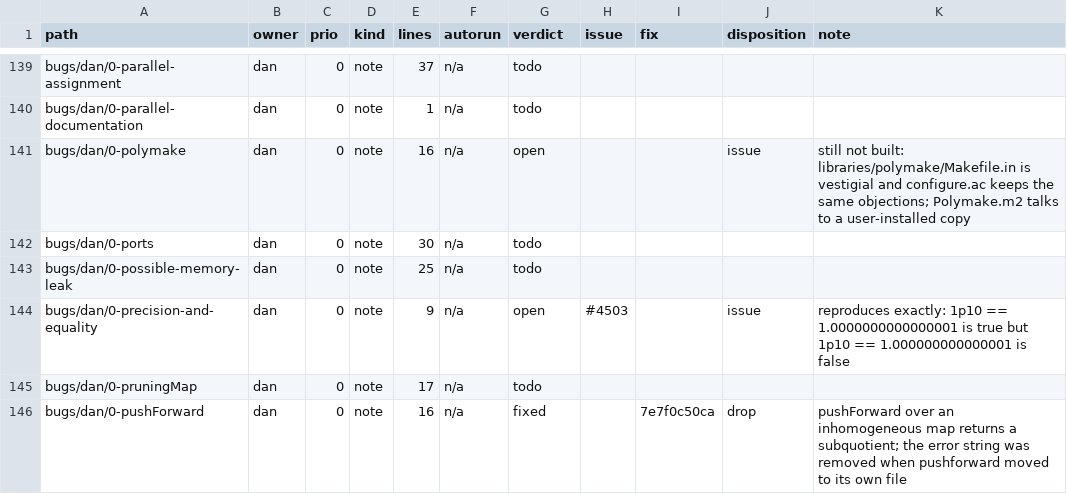
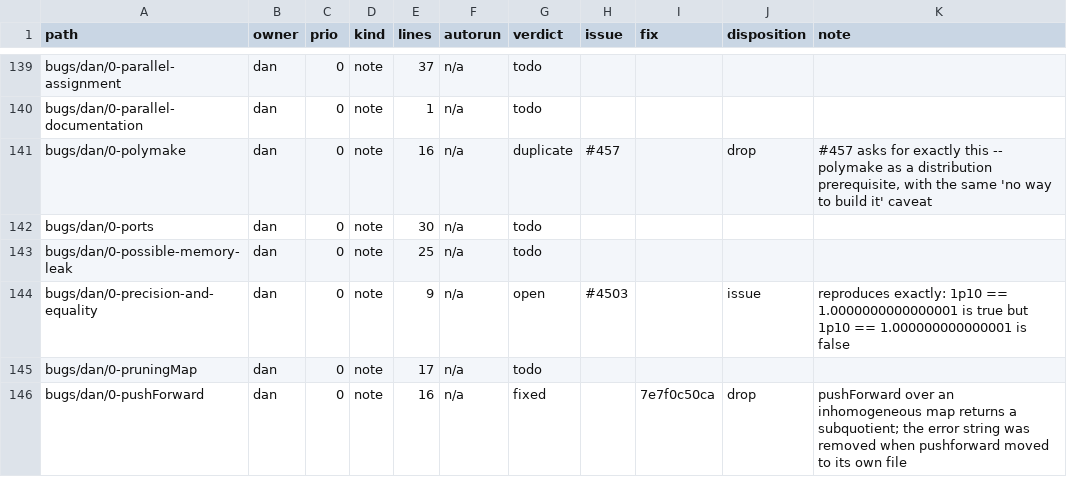
Before and after one commit to d-torrance/M2, a TSV file: bug-triage/catalog.tsv, drawn as a sheet; only a part is shown, gaps mark what is left out.

```diff
--- a/bug-triage/catalog.tsv
+++ b/bug-triage/catalog.tsv
@@ -140,3 +140,3 @@ bugs/dan/0-parallel-assignment	dan	0	note	37	n/a	todo
 bugs/dan/0-parallel-documentation	dan	0	note	1	n/a	todo				
-bugs/dan/0-polymake	dan	0	note	16	n/a	open			issue	still not built: libraries/polymake/Makefile.in is vestigial and configure.ac keeps the same objections; Polymake.m2 talks to a user-installed copy
+bugs/dan/0-polymake	dan	0	note	16	n/a	duplicate	#457		drop	#457 asks for exactly this -- polymake as a distribution prerequisite, with the same 'no way to build it' caveat
 bugs/dan/0-ports	dan	0	note	30	n/a	todo				
```
Also changed, not shown: bug-triage/issue-titles.tsv, 1 other file.
